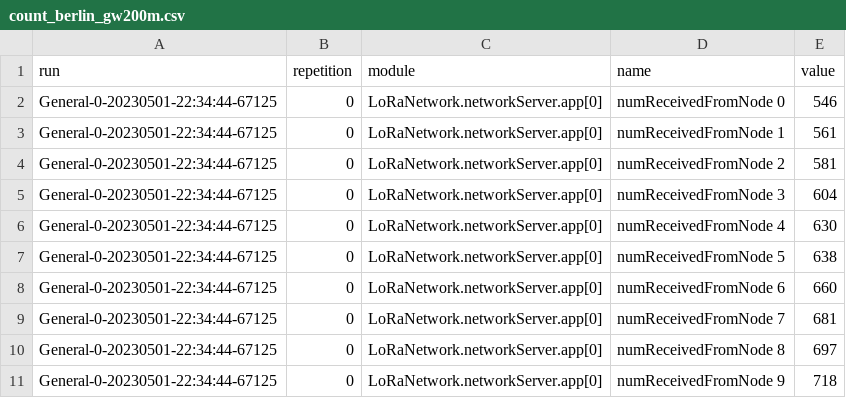
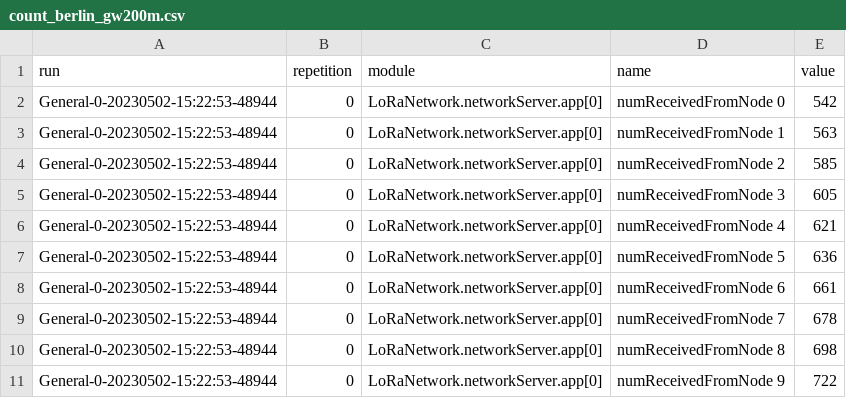
Before and after one commit to kazuyahirotsu/LoRaPos, a CSV file: simulation/flora_simulation/results/count_berlin_gw200m.csv, drawn as a sheet.

```diff
--- a/simulation/flora_simulation/results/count_berlin_gw200m.csv
+++ b/simulation/flora_simulation/results/count_berlin_gw200m.csv
@@ -1,11 +1,11 @@
 run,repetition,module,name,value
-General-0-20230501-22:34:44-67125,0,LoRaNetwork.networkServer.app[0],numReceivedFromNode 0,546
-General-0-20230501-22:34:44-67125,0,LoRaNetwork.networkServer.app[0],numReceivedFromNode 1,561
-General-0-20230501-22:34:44-67125,0,LoRaNetwork.networkServer.app[0],numReceivedFromNode 2,581
-General-0-20230501-22:34:44-67125,0,LoRaNetwork.networkServer.app[0],numReceivedFromNode 3,604
-General-0-20230501-22:34:44-67125,0,LoRaNetwork.networkServer.app[0],numReceivedFromNode 4,630
-General-0-20230501-22:34:44-67125,0,LoRaNetwork.networkServer.app[0],numReceivedFromNode 5,638
-General-0-20230501-22:34:44-67125,0,LoRaNetwork.networkServer.app[0],numReceivedFromNode 6,660
-General-0-20230501-22:34:44-67125,0,LoRaNetwork.networkServer.app[0],numReceivedFromNode 7,681
-General-0-20230501-22:34:44-67125,0,LoRaNetwork.networkServer.app[0],numReceivedFromNode 8,697
-General-0-20230501-22:34:44-67125,0,LoRaNetwork.networkServer.app[0],numReceivedFromNode 9,718
+General-0-20230502-15:22:53-48944,0,LoRaNetwork.networkServer.app[0],numReceivedFromNode 0,542
+General-0-20230502-15:22:53-48944,0,LoRaNetwork.networkServer.app[0],numReceivedFromNode 1,563
+General-0-20230502-15:22:53-48944,0,LoRaNetwork.networkServer.app[0],numReceivedFromNode 2,585
+General-0-20230502-15:22:53-48944,0,LoRaNetwork.networkServer.app[0],numReceivedFromNode 3,605
+General-0-20230502-15:22:53-48944,0,LoRaNetwork.networkServer.app[0],numReceivedFromNode 4,621
+General-0-20230502-15:22:53-48944,0,LoRaNetwork.networkServer.app[0],numReceivedFromNode 5,636
+General-0-20230502-15:22:53-48944,0,LoRaNetwork.networkServer.app[0],numReceivedFromNode 6,661
+General-0-20230502-15:22:53-48944,0,LoRaNetwork.networkServer.app[0],numReceivedFromNode 7,678
+General-0-20230502-15:22:53-48944,0,LoRaNetwork.networkServer.app[0],numReceivedFromNode 8,698
+General-0-20230502-15:22:53-48944,0,LoRaNetwork.networkServer.app[0],numReceivedFromNode 9,722
```
Also changed, not shown: simulation/flora_simulation/results/count_berlin_gw100m.csv, simulation/flora_simulation/results/count_berlin_gw100m_nobuilding.csv, 18 other files.
